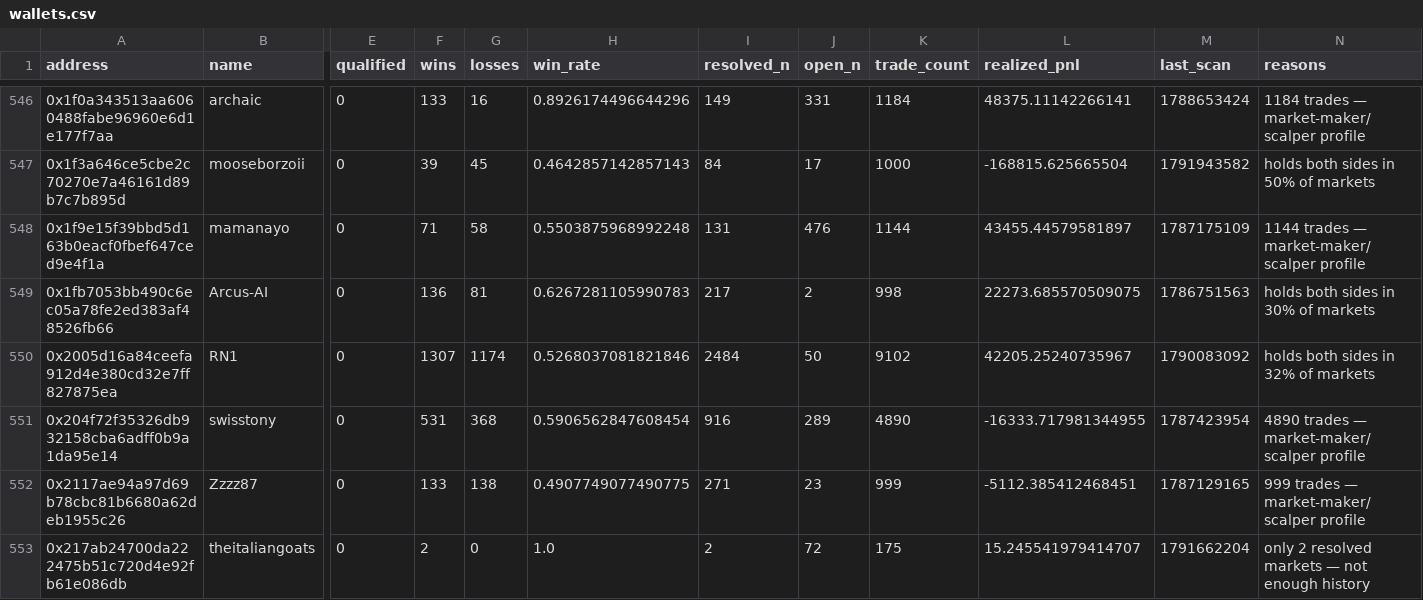
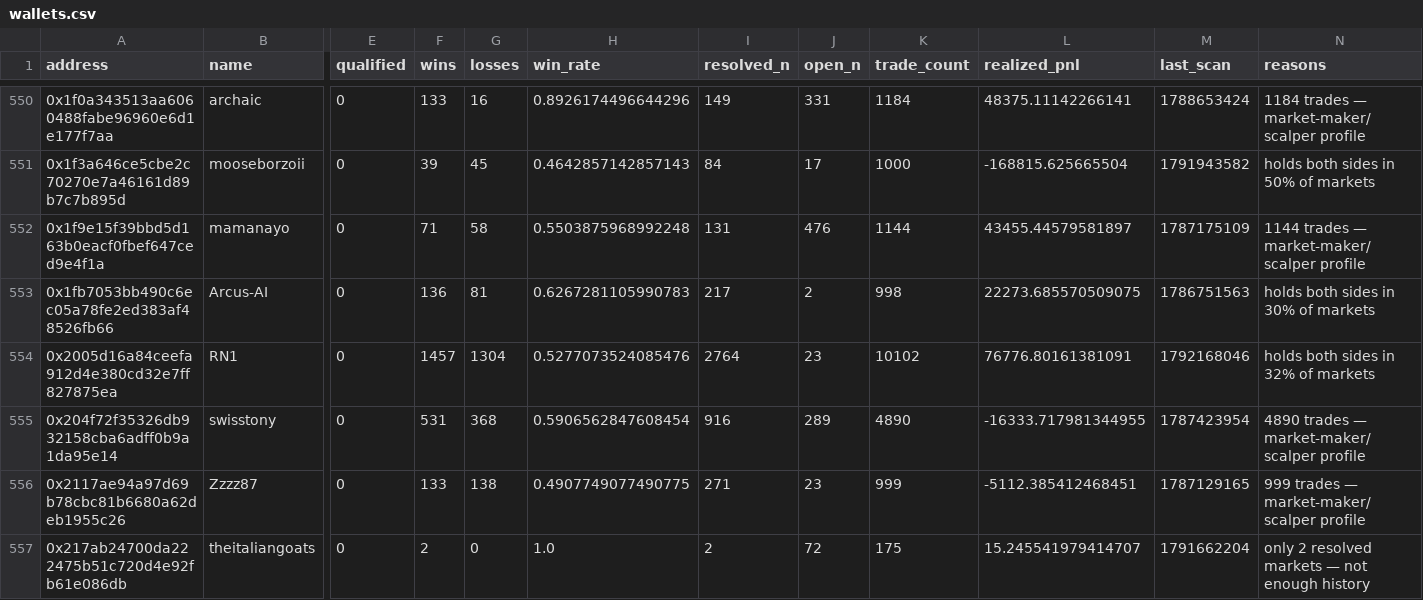
Before and after one commit to sophie-nguyenthuthuy/polycopy, a CSV file: data/wallets.csv, drawn as a sheet; only a part is shown, gaps mark what is left out; addresses are those after the commit; the diff covers the shown part only; the diff names each change by its address in the sheet, - before the commit and + after, or states it on an @@ line.

```diff
--- a/data/wallets.csv
+++ b/data/wallets.csv
-F554 (wins): 1307
+F554 (wins): 1457
-G554 (losses): 1174
+G554 (losses): 1304
-H554 (win_rate): 0.5268037081821846
+H554 (win_rate): 0.5277073524085476
-I554 (resolved_n): 2484
+I554 (resolved_n): 2764
-J554 (open_n): 50
+J554 (open_n): 23
-K554 (trade_count): 9102
+K554 (trade_count): 10102
-L554 (realized_pnl): 42205.25240735967
+L554 (realized_pnl): 76776.80161381091
-M554 (last_scan): 1790083092
+M554 (last_scan): 1792168046
```
Also changed, not shown: 6 added rows and 17 edited cells elsewhere in this file, 4 other files.
